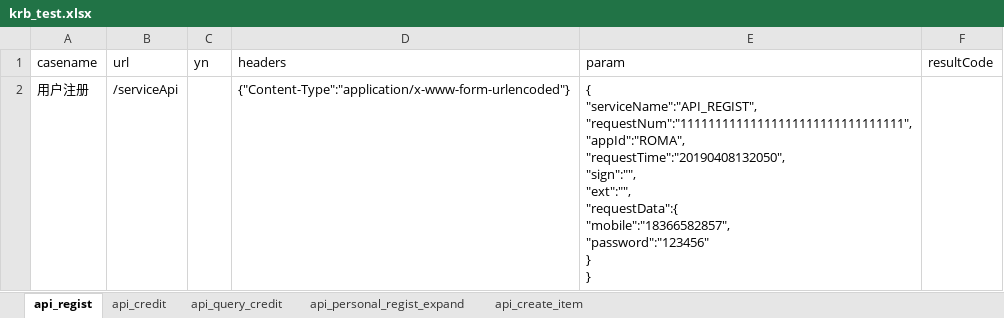
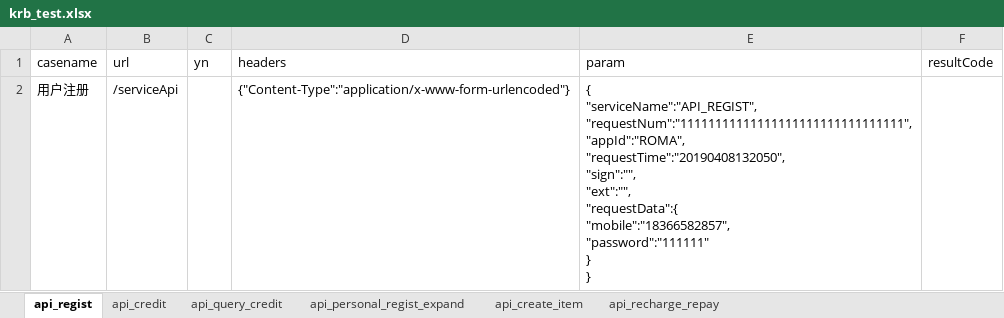
Before and after one commit to wanglong12341/I-G, an Excel workbook: data/krb_test.xlsx, sheet api_regist, drawn as a sheet; values as stored, in another font and other column widths than the file's, no borders; ↵ is a line break in a cell; the diff names each change by its address in the sheet, - before the commit and + after, or states it on an @@ line.

```diff
--- a/data/krb_test.xlsx (sheet api_regist)
+++ b/data/krb_test.xlsx (sheet api_regist)
+sheet tab: api_recharge_repay
-E2 (param): …"requestData":{ ↵ "mobile":"18366582857", ↵ "password":"123456" ↵ } ↵ }
+E2 (param): …"requestData":{ ↵ "mobile":"18366582857", ↵ "password":"111111" ↵ } ↵ }
```
Also changed, not shown: sheet api_credit, sheet api_create_item, data/chezhibao_test.xlsx, 8 other files.
